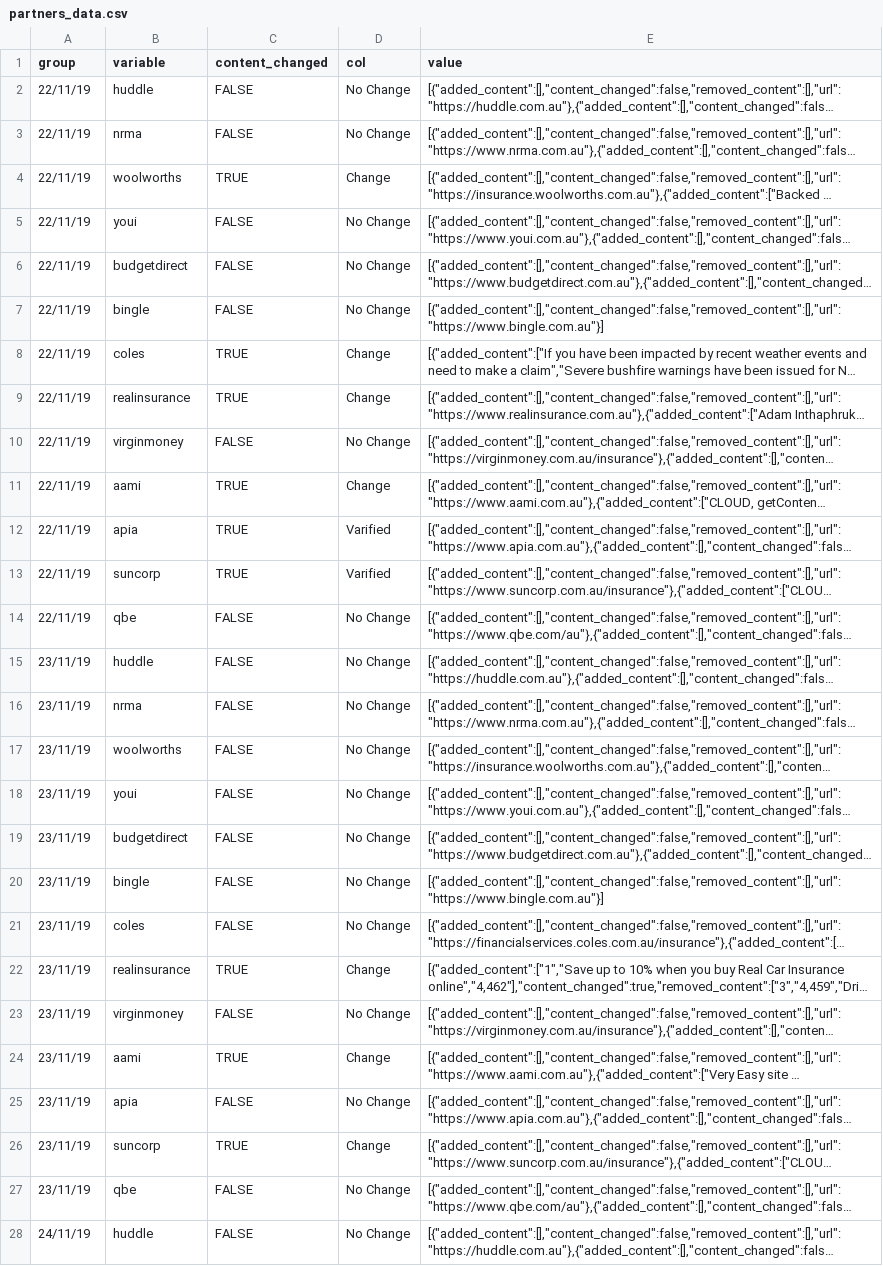
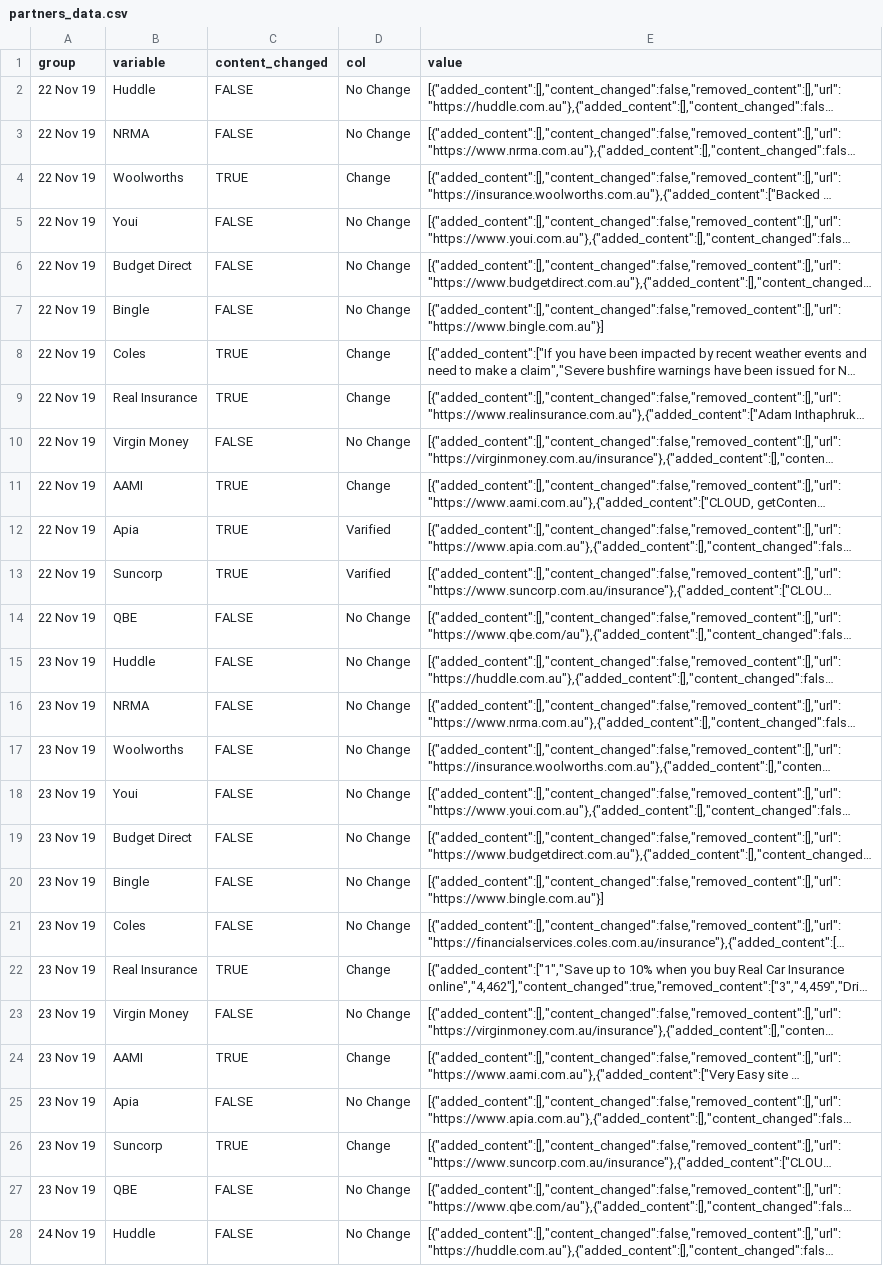
Before and after one commit to Rithmax/PythonProject, a CSV file: partners_data.csv, drawn as a sheet; only a part is shown; long unchanged cells end in …; the diff covers the shown part only; the diff names each change by its address in the sheet, - before the commit and + after, or states it on an @@ line.

Commit message:
updated

```diff
--- a/partners_data.csv
+++ b/partners_data.csv
-A2:A14 (group): 22/11/19
+A2:A14 (group): 22 Nov 19
-B2 (variable): huddle
+B2 (variable): Huddle
-B3 (variable): nrma
+B3 (variable): NRMA
-B4 (variable): woolworths
+B4 (variable): Woolworths
-B5 (variable): youi
+B5 (variable): Youi
-B6 (variable): budgetdirect
+B6 (variable): Budget Direct
-B7 (variable): bingle
+B7 (variable): Bingle
-B8 (variable): coles
+B8 (variable): Coles
-B9 (variable): realinsurance
+B9 (variable): Real Insurance
-B10 (variable): virginmoney
+B10 (variable): Virgin Money
-B11 (variable): aami
+B11 (variable): AAMI
-B12 (variable): apia
+B12 (variable): Apia
-B13 (variable): suncorp
+B13 (variable): Suncorp
-B14 (variable): qbe
+B14 (variable): QBE
-A15:A27 (group): 23/11/19
+A15:A27 (group): 23 Nov 19
-B15 (variable): huddle
+B15 (variable): Huddle
-B16 (variable): nrma
+B16 (variable): NRMA
-B17 (variable): woolworths
+B17 (variable): Woolworths
-B18 (variable): youi
+B18 (variable): Youi
-B19 (variable): budgetdirect
+B19 (variable): Budget Direct
-B20 (variable): bingle
+B20 (variable): Bingle
-B21 (variable): coles
+B21 (variable): Coles
-B22 (variable): realinsurance
+B22 (variable): Real Insurance
-B23 (variable): virginmoney
+B23 (variable): Virgin Money
-B24 (variable): aami
+B24 (variable): AAMI
-B25 (variable): apia
+B25 (variable): Apia
-B26 (variable): suncorp
+B26 (variable): Suncorp
-B27 (variable): qbe
+B27 (variable): QBE
-A28 (group): 24/11/19
+A28 (group): 24 Nov 19
-B28 (variable): huddle
+B28 (variable): Huddle
```
Also changed, not shown: 50 edited cells elsewhere in this file.
